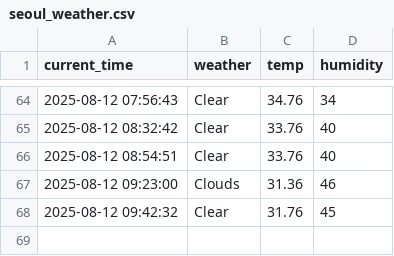
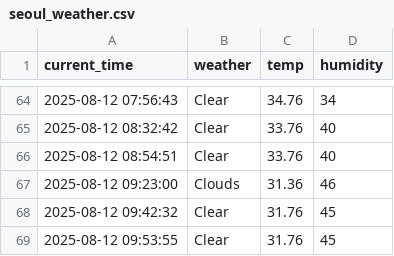
Before and after one commit to GwanHyeongKim/weather, a CSV file: seoul_weather.csv, drawn as a sheet; only a part is shown, gaps mark what is left out; the diff names each change by its address in the sheet, - before the commit and + after, or states it on an @@ line.

```diff
--- a/seoul_weather.csv
+++ b/seoul_weather.csv
+row 69: 2025-08-12 09:53:55 | Clear | 31.76 | 45
```
